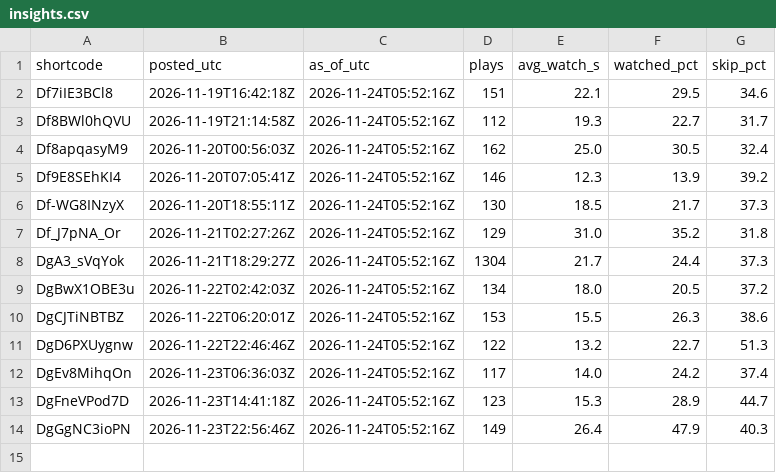
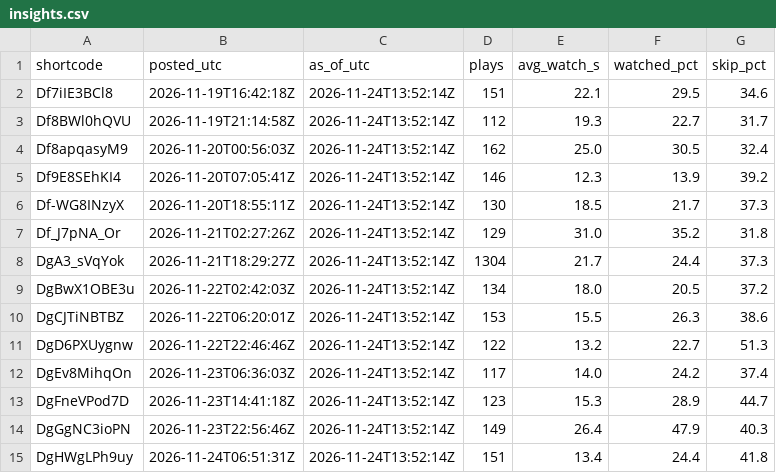
Before and after one commit to lamhy1994/ahead-story-reels, a CSV file: trends/insights.csv, drawn as a sheet.

```diff
--- a/trends/insights.csv
+++ b/trends/insights.csv
@@ -1,14 +1,15 @@
 shortcode,posted_utc,as_of_utc,plays,avg_watch_s,watched_pct,skip_pct
-Df7iIE3BCl8,2026-11-19T16:42:18Z,2026-11-24T05:52:16Z,151,22.1,29.5,34.6
-Df8BWl0hQVU,2026-11-19T21:14:58Z,2026-11-24T05:52:16Z,112,19.3,22.7,31.7
-Df8apqasyM9,2026-11-20T00:56:03Z,2026-11-24T05:52:16Z,162,25.0,30.5,32.4
-Df9E8SEhKI4,2026-11-20T07:05:41Z,2026-11-24T05:52:16Z,146,12.3,13.9,39.2
-Df-WG8INzyX,2026-11-20T18:55:11Z,2026-11-24T05:52:16Z,130,18.5,21.7,37.3
-Df_J7pNA_Or,2026-11-21T02:27:26Z,2026-11-24T05:52:16Z,129,31.0,35.2,31.8
-DgA3_sVqYok,2026-11-21T18:29:27Z,2026-11-24T05:52:16Z,1304,21.7,24.4,37.3
-DgBwX1OBE3u,2026-11-22T02:42:03Z,2026-11-24T05:52:16Z,134,18.0,20.5,37.2
-DgCJTiNBTBZ,2026-11-22T06:20:01Z,2026-11-24T05:52:16Z,153,15.5,26.3,38.6
-DgD6PXUygnw,2026-11-22T22:46:46Z,2026-11-24T05:52:16Z,122,13.2,22.7,51.3
-DgEv8MihqOn,2026-11-23T06:36:03Z,2026-11-24T05:52:16Z,117,14.0,24.2,37.4
-DgFneVPod7D,2026-11-23T14:41:18Z,2026-11-24T05:52:16Z,123,15.3,28.9,44.7
-DgGgNC3ioPN,2026-11-23T22:56:46Z,2026-11-24T05:52:16Z,149,26.4,47.9,40.3
+Df7iIE3BCl8,2026-11-19T16:42:18Z,2026-11-24T13:52:14Z,151,22.1,29.5,34.6
+Df8BWl0hQVU,2026-11-19T21:14:58Z,2026-11-24T13:52:14Z,112,19.3,22.7,31.7
+Df8apqasyM9,2026-11-20T00:56:03Z,2026-11-24T13:52:14Z,162,25.0,30.5,32.4
+Df9E8SEhKI4,2026-11-20T07:05:41Z,2026-11-24T13:52:14Z,146,12.3,13.9,39.2
+Df-WG8INzyX,2026-11-20T18:55:11Z,2026-11-24T13:52:14Z,130,18.5,21.7,37.3
+Df_J7pNA_Or,2026-11-21T02:27:26Z,2026-11-24T13:52:14Z,129,31.0,35.2,31.8
+DgA3_sVqYok,2026-11-21T18:29:27Z,2026-11-24T13:52:14Z,1304,21.7,24.4,37.3
+DgBwX1OBE3u,2026-11-22T02:42:03Z,2026-11-24T13:52:14Z,134,18.0,20.5,37.2
+DgCJTiNBTBZ,2026-11-22T06:20:01Z,2026-11-24T13:52:14Z,153,15.5,26.3,38.6
+DgD6PXUygnw,2026-11-22T22:46:46Z,2026-11-24T13:52:14Z,122,13.2,22.7,51.3
+DgEv8MihqOn,2026-11-23T06:36:03Z,2026-11-24T13:52:14Z,117,14.0,24.2,37.4
+DgFneVPod7D,2026-11-23T14:41:18Z,2026-11-24T13:52:14Z,123,15.3,28.9,44.7
+DgGgNC3ioPN,2026-11-23T22:56:46Z,2026-11-24T13:52:14Z,149,26.4,47.9,40.3
+DgHWgLPh9uy,2026-11-24T06:51:31Z,2026-11-24T13:52:14Z,151,13.4,24.4,41.8
```
Also changed, not shown: 1 other file.
